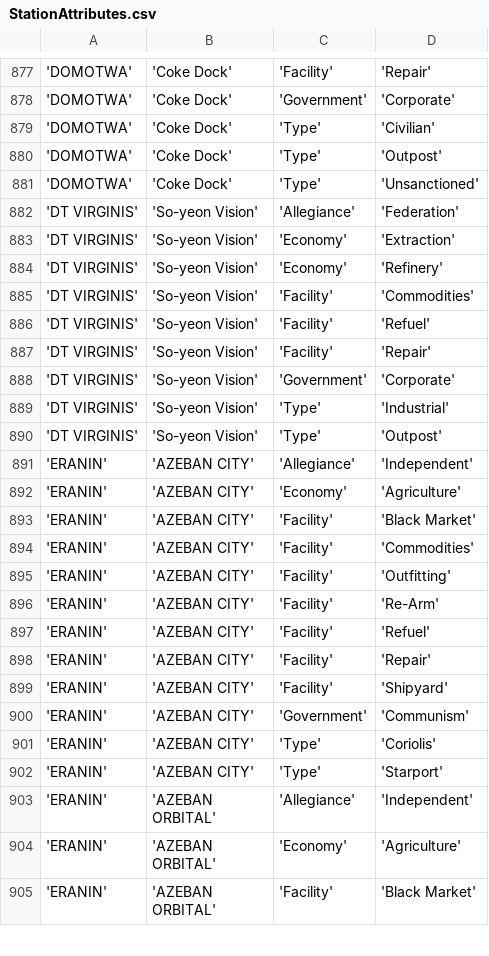
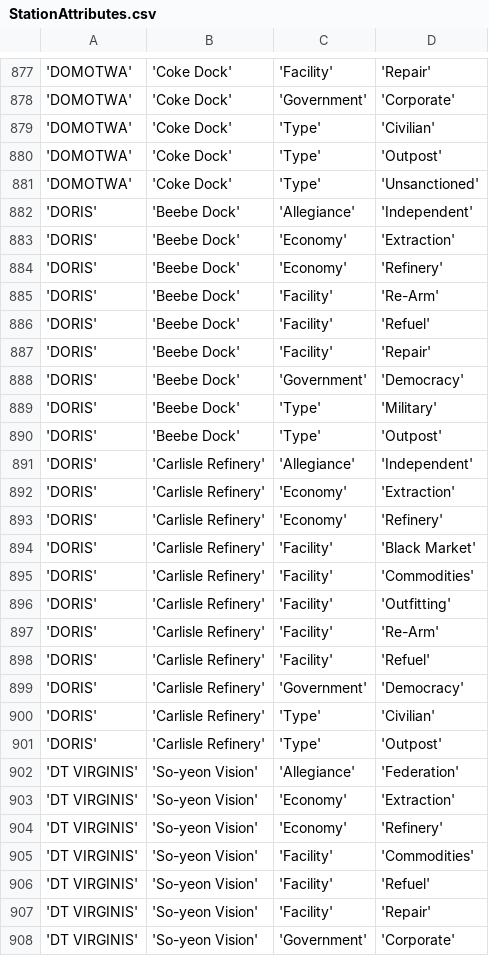
Before and after one commit to EliteDangerous/tradedangerous, a CSV file: data/StationAttributes.csv, drawn as a sheet; only a part is shown, gaps mark what is left out; the shorter side is filled out with more unchanged rows.

Commit message:
system: DORIS, 2 stations

```diff
--- a/data/StationAttributes.csv
+++ b/data/StationAttributes.csv
@@ -881,2 +881,22 @@
 'DOMOTWA','Coke Dock','Type','Unsanctioned'
+'DORIS','Beebe Dock','Allegiance','Independent'
+'DORIS','Beebe Dock','Economy','Extraction'
+'DORIS','Beebe Dock','Economy','Refinery'
+'DORIS','Beebe Dock','Facility','Re-Arm'
+'DORIS','Beebe Dock','Facility','Refuel'
+'DORIS','Beebe Dock','Facility','Repair'
+'DORIS','Beebe Dock','Government','Democracy'
+'DORIS','Beebe Dock','Type','Military'
+'DORIS','Beebe Dock','Type','Outpost'
+'DORIS','Carlisle Refinery','Allegiance','Independent'
+'DORIS','Carlisle Refinery','Economy','Extraction'
+'DORIS','Carlisle Refinery','Economy','Refinery'
+'DORIS','Carlisle Refinery','Facility','Black Market'
+'DORIS','Carlisle Refinery','Facility','Commodities'
+'DORIS','Carlisle Refinery','Facility','Outfitting'
+'DORIS','Carlisle Refinery','Facility','Re-Arm'
+'DORIS','Carlisle Refinery','Facility','Refuel'
+'DORIS','Carlisle Refinery','Government','Democracy'
+'DORIS','Carlisle Refinery','Type','Civilian'
+'DORIS','Carlisle Refinery','Type','Outpost'
 'DT VIRGINIS','So-yeon Vision','Allegiance','Federation'
```
Also changed, not shown: data/Station.csv, data/SystemAttributes.csv.
